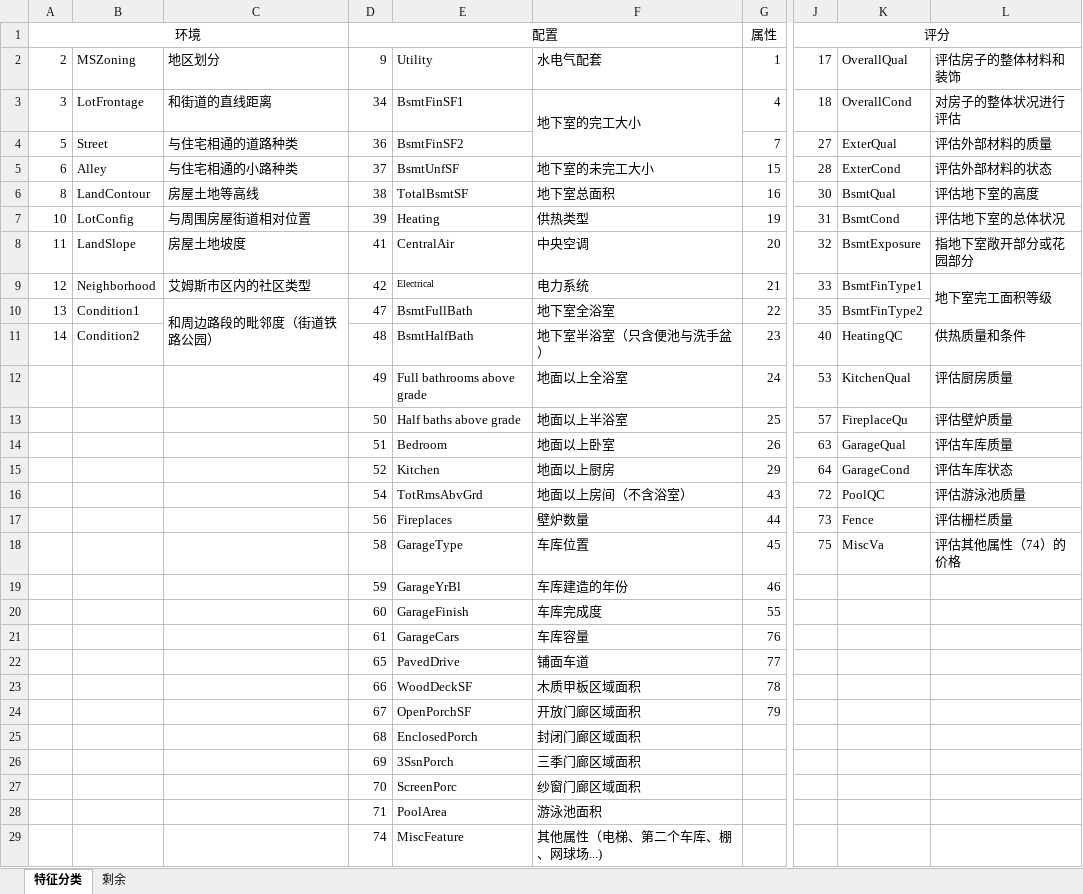
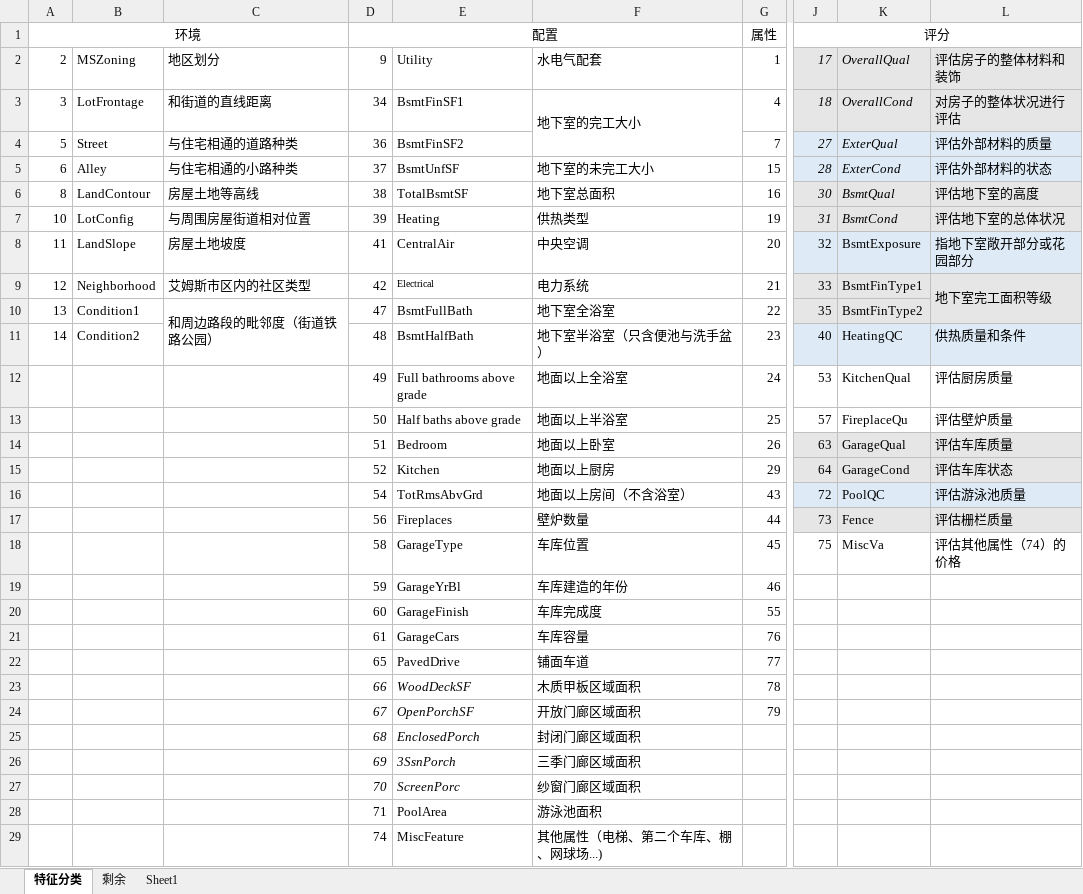
Before and after one commit to Mathildasyy/ERG-Project, an Excel workbook: data/features_category.xlsx, sheet 特征分类, drawn as a sheet; only a part is shown, gaps mark what is left out; values as stored, in another font and other column widths than the file's, no borders; the diff names each change by its address in the sheet, - before the commit and + after, or states it on an @@ line.

```diff
--- a/data/features_category.xlsx (sheet 特征分类)
+++ b/data/features_category.xlsx (sheet 特征分类)
+sheet tab: Sheet1
-J2:L7 italic: off
+J2:L7 italic: on
-J2:L3 fill: none
+J2:L3 fill: #E7E6E6
-J4:L5 fill: none
+J4:L5 fill: #DEEBF7
-J6:L7 fill: none
+J6:L7 fill: #E7E6E6
-J8:L8 fill: none
+J8:L8 fill: #DEEBF7
-J9:L10 fill: none
+J9:L10 fill: #E7E6E6
-J11:L11 fill: none
+J11:L11 fill: #DEEBF7
-J14:L15 fill: none
+J14:L15 fill: #E7E6E6
-J16:L16 fill: none
+J16:L16 fill: #DEEBF7
-J17:L17 fill: none
+J17:L17 fill: #E7E6E6
-D23:F27 italic: off
+D23:F27 italic: on
```
Also changed, not shown: sheet 剩余, 1 other file.
